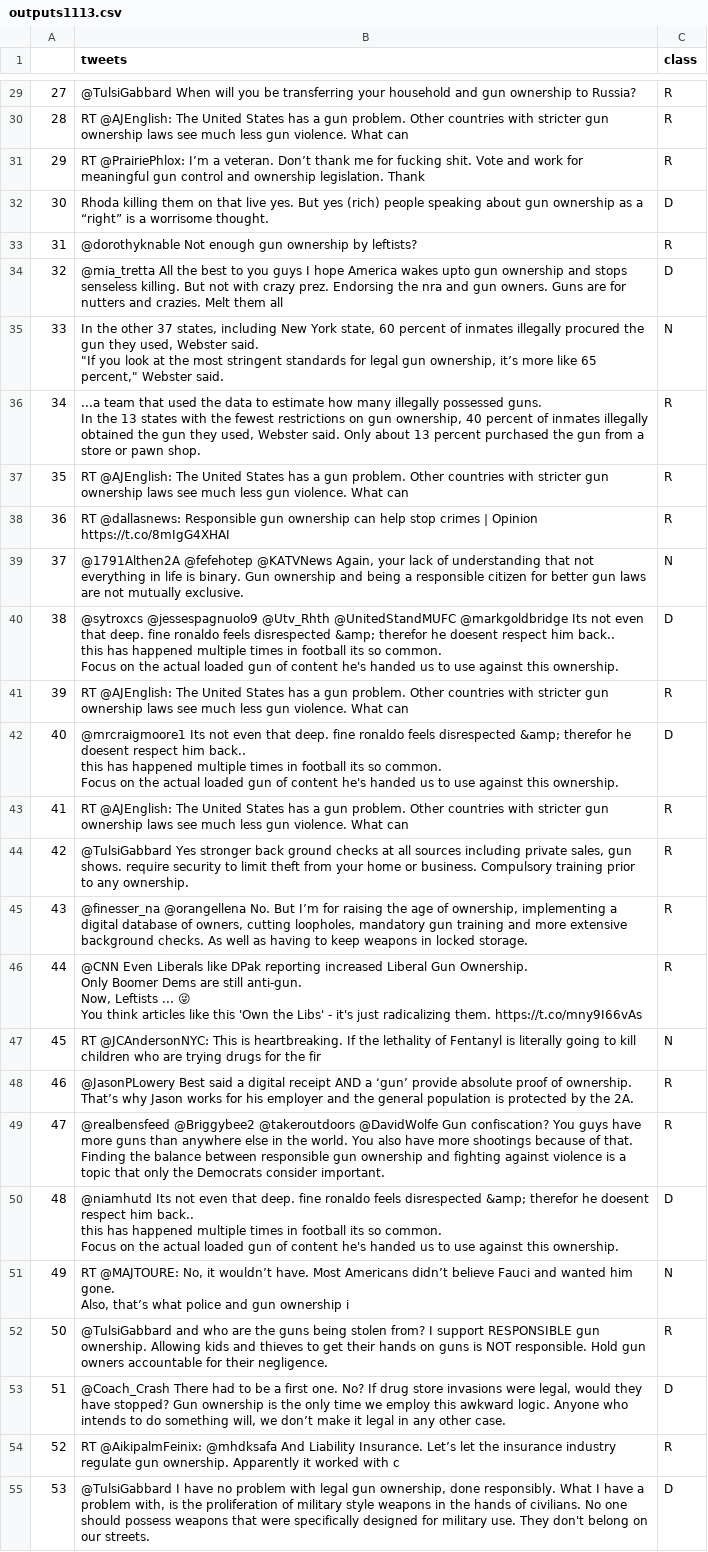
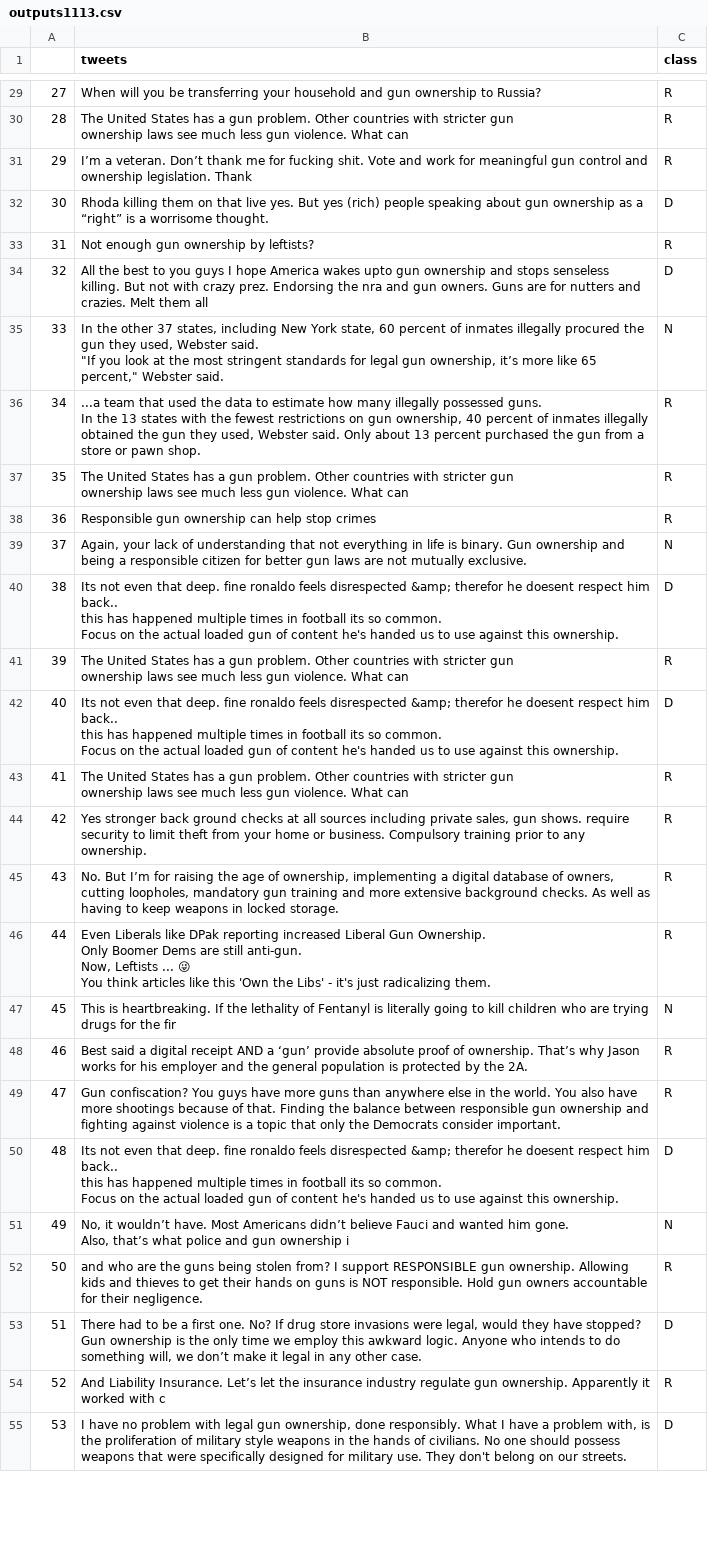
Before and after one commit to Jep4/BERT-Political-tweet-analysis, a CSV file: outputs1113.csv, drawn as a sheet; only a part is shown, gaps mark what is left out; ↵ is a line break in a cell; the diff covers the shown part only; the diff names each change by its address in the sheet, - before the commit and + after, or states it on an @@ line.

```diff
--- a/outputs1113.csv
+++ b/outputs1113.csv
-B29 (tweets): @TulsiGabbard When will…
+B29 (tweets): When will…
-B30 (tweets): RT @AJEnglish: The United…
+B30 (tweets): The United…
-B31 (tweets): RT @PrairiePhlox: I’m a…
+B31 (tweets): I’m a…
-B33 (tweets): @dorothyknable Not enough gun ownership by leftists?
+B33 (tweets): Not enough gun ownership by leftists?
-B34 (tweets): @mia_tretta All the…
+B34 (tweets): All the…
-B37 (tweets): RT @AJEnglish: The United…
+B37 (tweets): The United…
-B38 (tweets): RT @dallasnews: Responsible gun ownership can help stop crimes | Opinion https://t.co/8mIgG4XHAI
+B38 (tweets): Responsible gun ownership can help stop crimes
-B39 (tweets): @1791Althen2A @fefehotep @KATVNews Again, your…
+B39 (tweets): Again, your…
-B40 (tweets): @sytroxcs @jessespagnuolo9 @Utv_Rhth @UnitedStandMUFC @markgoldbridge Its not…
+B40 (tweets): Its not…
-B41 (tweets): RT @AJEnglish: The United…
+B41 (tweets): The United…
-B42 (tweets): @mrcraigmoore1 Its not…
+B42 (tweets): Its not…
-B43 (tweets): RT @AJEnglish: The United…
+B43 (tweets): The United…
-B44 (tweets): @TulsiGabbard Yes stronger…
+B44 (tweets): Yes stronger…
-B45 (tweets): @finesser_na @orangellena No. But…
+B45 (tweets): No. But…
-B46 (tweets): @CNN Even Liberals like DPak reporting increased Liberal Gun Ownership. ↵ Only Boomer Dems are still anti-gun. ↵ Now, Leftists ... 😜 ↵ You think articles like this 'Own the Libs' - it's just radicalizing them. https://t.co/mny9I66vAs
+B46 (tweets): Even Liberals like DPak reporting increased Liberal Gun Ownership. ↵ Only Boomer Dems are still anti-gun. ↵ Now, Leftists ... 😜 ↵ You think articles like this 'Own the Libs' - it's just radicalizing them.
-B47 (tweets): RT @JCAndersonNYC: This is…
+B47 (tweets): This is…
-B48 (tweets): @JasonPLowery Best said…
+B48 (tweets): Best said…
-B49 (tweets): @realbensfeed @Briggybee2 @takeroutdoors @DavidWolfe Gun confiscation?…
+B49 (tweets): Gun confiscation?…
-B50 (tweets): @niamhutd Its not…
+B50 (tweets): Its not…
-B51 (tweets): RT @MAJTOURE: No, it…
+B51 (tweets): No, it…
-B52 (tweets): @TulsiGabbard and who…
+B52 (tweets): and who…
-B53 (tweets): @Coach_Crash There had…
+B53 (tweets): There had…
-B54 (tweets): RT @AikipalmFeinix: @mhdksafa And Liability…
+B54 (tweets): And Liability…
-B55 (tweets): @TulsiGabbard I have…
+B55 (tweets): I have…
```
Also changed, not shown: 1 added row, 1 removed row and 74 edited cells elsewhere in this file, outputs1114_1130.csv.
